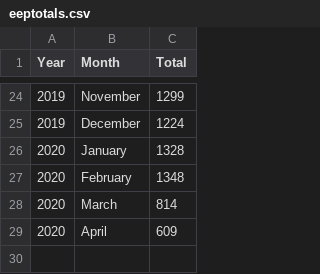
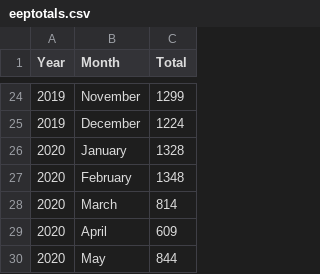
Before and after one commit to EmmanuelP89/AA_CW2, a CSV file: eeptotals.csv, drawn as a sheet; only a part is shown, gaps mark what is left out.

Commit message:
Update eeptotals.csv

```diff
--- a/eeptotals.csv
+++ b/eeptotals.csv
@@ -29 +29,2 @@
 2020,April,609
+2020,May,844
```
